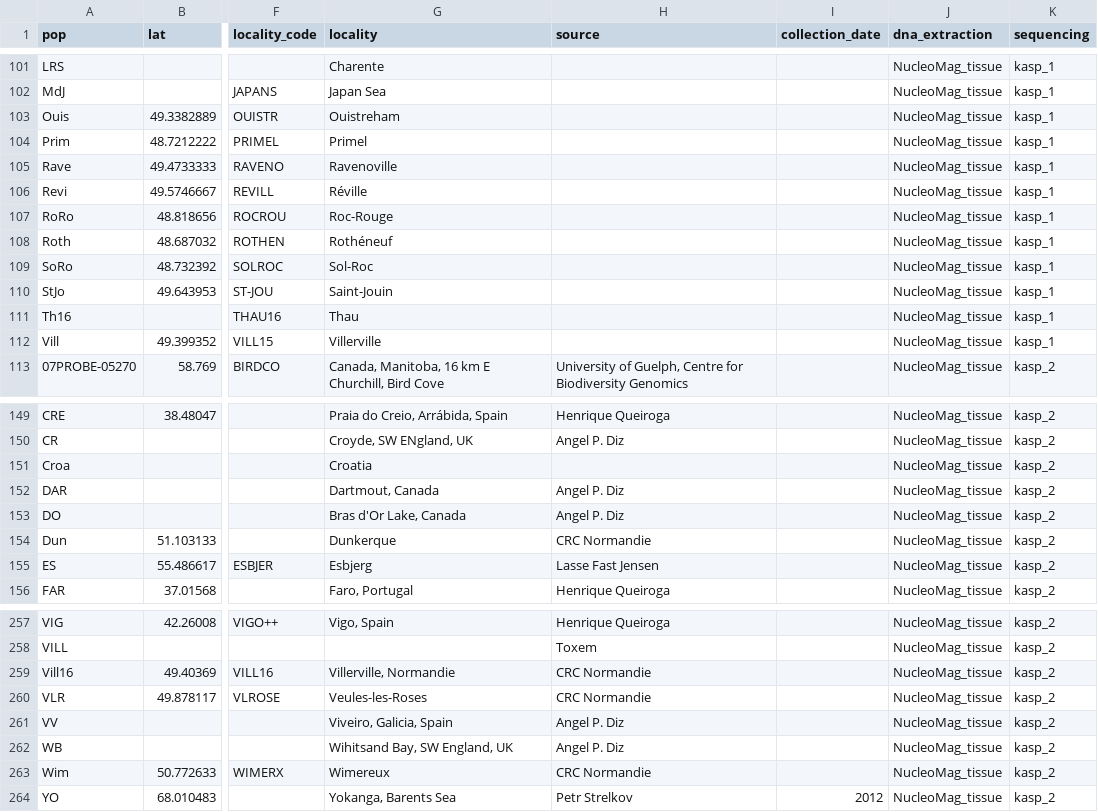
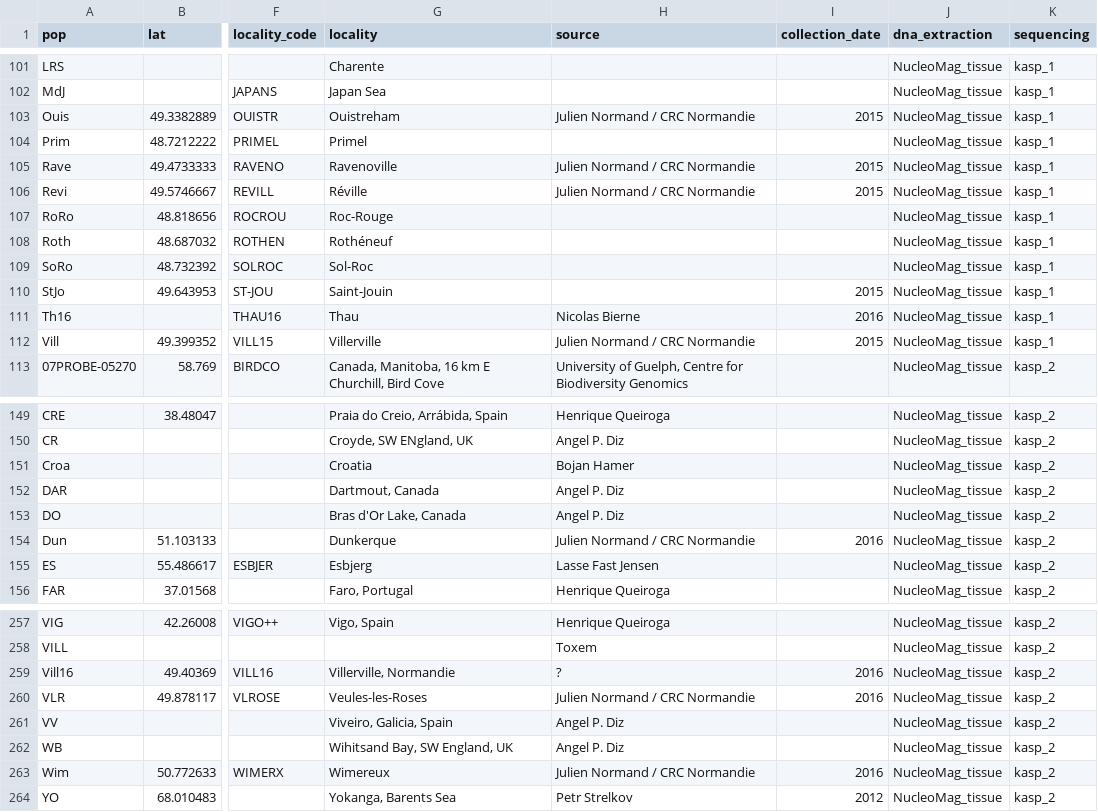
Before and after one commit to alxsimon/Database_Mytilus, a CSV file: Mytilus_populations.csv, drawn as a sheet; only a part is shown, gaps mark what is left out; the diff covers the shown part only; the diff names each change by its address in the sheet, - before the commit and + after, or states it on an @@ line.

Commit message:
modify sources

```diff
--- a/Mytilus_populations.csv
+++ b/Mytilus_populations.csv
-H103 (source): (empty)
+H103 (source): Julien Normand / CRC Normandie
-I103 (collection_date): (empty)
+I103 (collection_date): 2015
-H105:H106 (source): (empty)
+H105:H106 (source): Julien Normand / CRC Normandie
-I105:I106 (collection_date): (empty)
+I105:I106 (collection_date): 2015
-I110 (collection_date): (empty)
+I110 (collection_date): 2015
-H111 (source): (empty)
+H111 (source): Nicolas Bierne
-I111 (collection_date): (empty)
+I111 (collection_date): 2016
-H112 (source): (empty)
+H112 (source): Julien Normand / CRC Normandie
-I112 (collection_date): (empty)
+I112 (collection_date): 2015
-H151 (source): (empty)
+H151 (source): Bojan Hamer
-H154 (source): CRC Normandie
+H154 (source): Julien Normand / CRC Normandie
-I154 (collection_date): (empty)
+I154 (collection_date): 2016
-H259 (source): CRC Normandie
+H259 (source): ?
-I259:I260 (collection_date): (empty)
+I259:I260 (collection_date): 2016
-H260 (source): CRC Normandie
+H260 (source): Julien Normand / CRC Normandie
-H263 (source): CRC Normandie
+H263 (source): Julien Normand / CRC Normandie
-I263 (collection_date): (empty)
+I263 (collection_date): 2016
```
Also changed, not shown: 34 edited cells elsewhere in this file.
